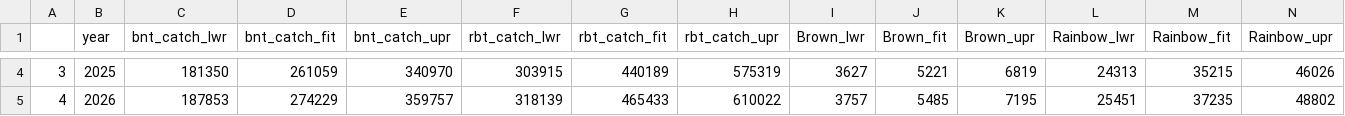
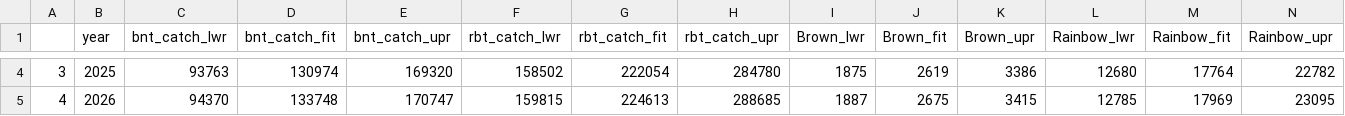
Before and after one commit to stevenranney/madison_river_fisheries, a CSV file: output/08_predicted_annual_catch_mortality.csv, drawn as a sheet; only a part is shown, gaps mark what is left out; the diff covers the shown part only.

```diff
--- a/output/08_predicted_annual_catch_mortality.csv
+++ b/output/08_predicted_annual_catch_mortality.csv
@@ -4,2 +4,2 @@
-"3",2025,181350,261059,340970,303915,440189,575319,3627,5221,6819,24313,35215,46026
-"4",2026,187853,274229,359757,318139,465433,610022,3757,5485,7195,25451,37235,48802
+"3",2025,93763,130974,169320,158502,222054,284780,1875,2619,3386,12680,17764,22782
+"4",2026,94370,133748,170747,159815,224613,288685,1887,2675,3415,12785,17969,23095
```
Also changed, not shown: 72 edited cells elsewhere in this file, output/06_brown_differences_in_slope_int.csv, output/06_brown_slope_int_estimates.csv, 12 other files.
